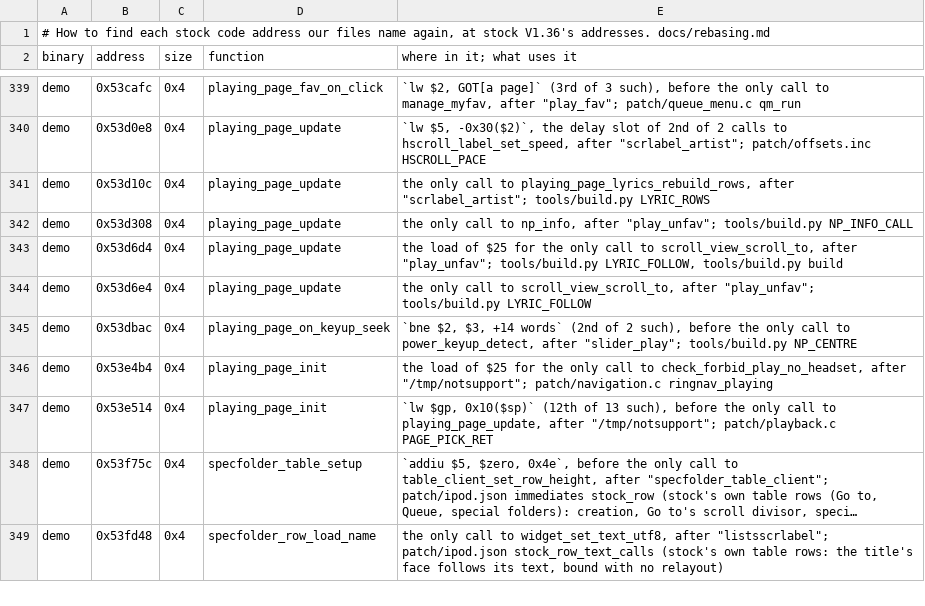
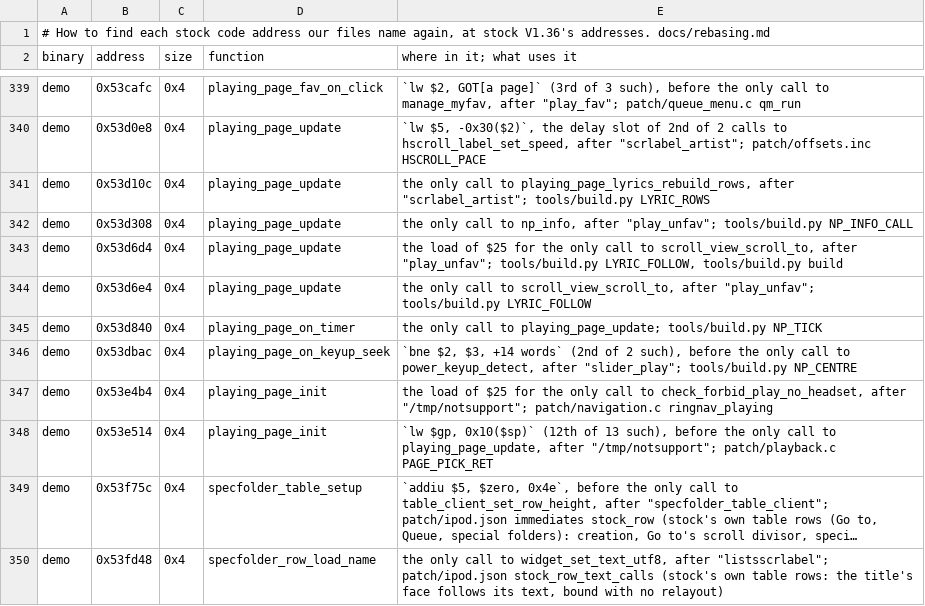
Before and after one commit to Zoezo01/q2-pod-zh, a TSV file: tools/stock_sites.tsv, drawn as a sheet; only a part is shown, gaps mark what is left out; long unchanged cells end in ….

```diff
--- a/tools/stock_sites.tsv
+++ b/tools/stock_sites.tsv
@@ -344,2 +344,3 @@ demo	0x53d6d4	0x4	playing_page_update	the load of $25 for the only call to scrol
 demo	0x53d6e4	0x4	playing_page_update	the only call to scroll_view_scroll_to, after "play_unfav"; tools/build.py LYRIC_FOLLOW
+demo	0x53d840	0x4	playing_page_on_timer	the only call to playing_page_update; tools/build.py NP_TICK
 demo	0x53dbac	0x4	playing_page_on_keyup_seek	`bne $2, $3, +14 words` (2nd of 2 such), before the only call to power_keyup_detect, after "slider_play"; tools/build.py NP_CENTRE
```
Also changed, not shown: 8 other files.
